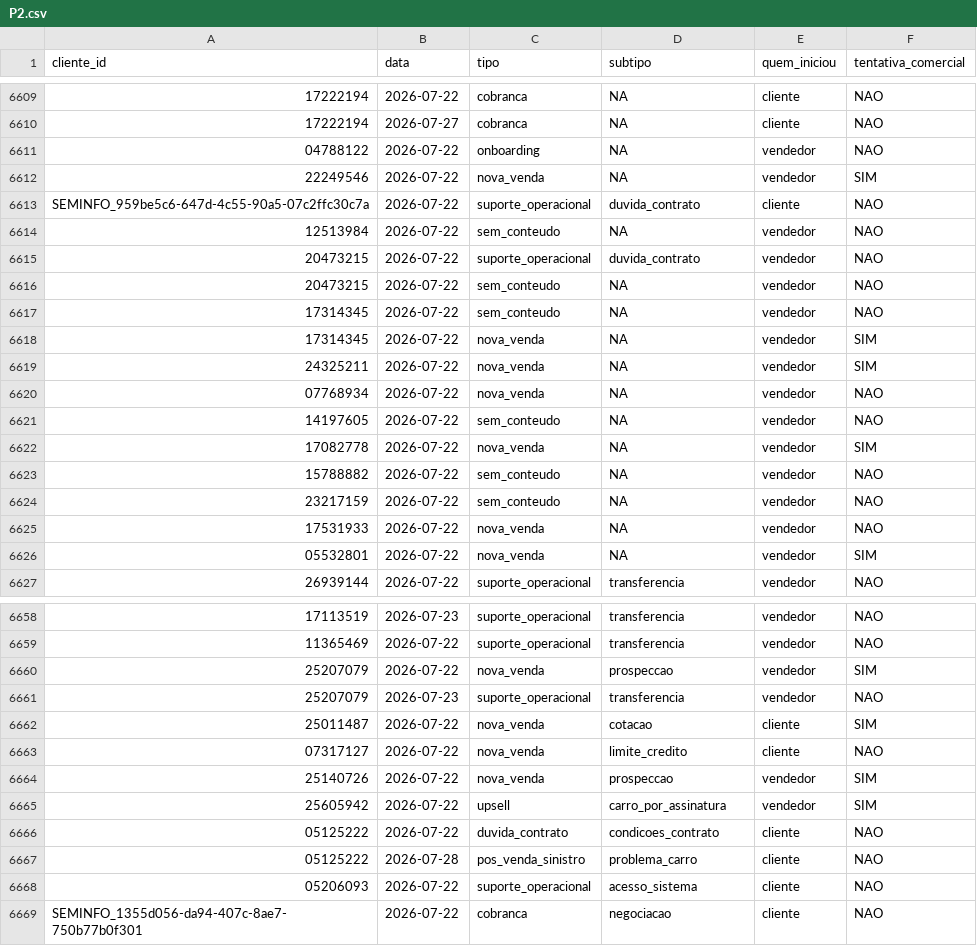
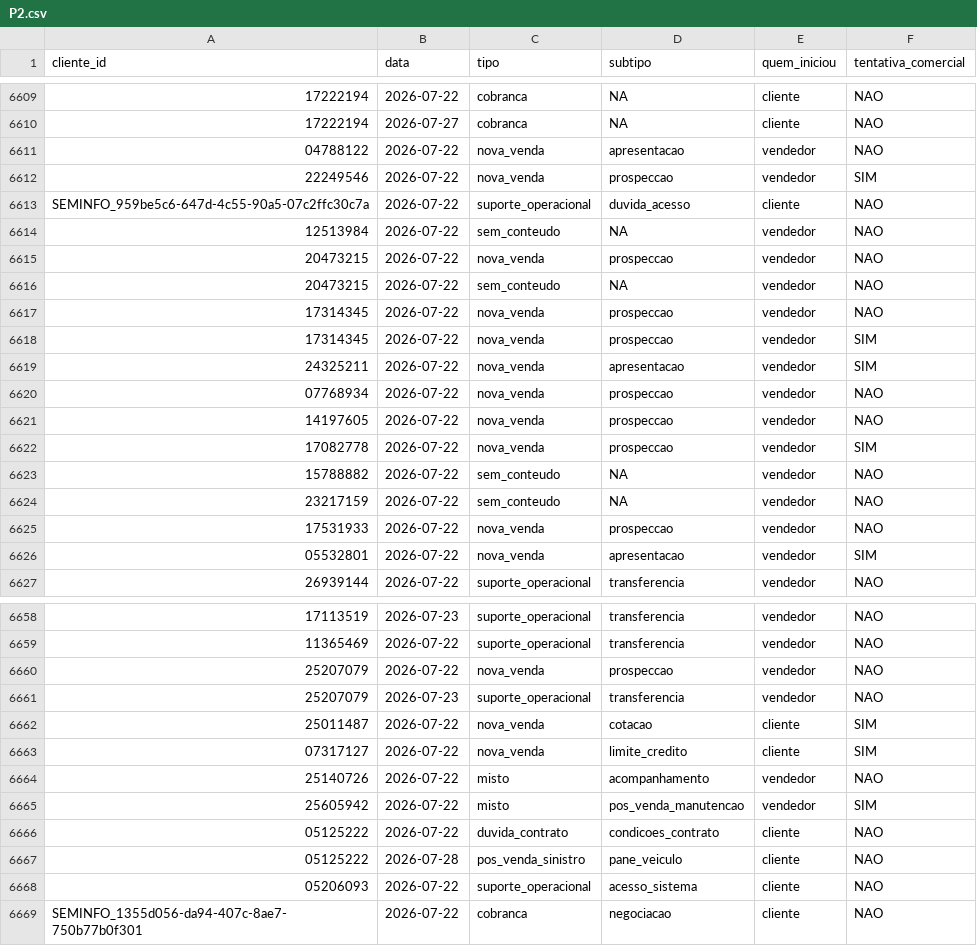
Before and after one commit to thiagolibrelon/localiza-excelencia-comercial, a CSV file: JULHO/consolidado/P2.csv, drawn as a sheet; only a part is shown, gaps mark what is left out; the diff covers the shown part only; the diff names each change by its address in the sheet, - before the commit and + after, or states it on an @@ line.

```diff
--- a/JULHO/consolidado/P2.csv
+++ b/JULHO/consolidado/P2.csv
-C6611 (tipo): onboarding
+C6611 (tipo): nova_venda
-D6611 (subtipo): NA
+D6611 (subtipo): apresentacao
-D6612 (subtipo): NA
+D6612 (subtipo): prospeccao
-D6613 (subtipo): duvida_contrato
+D6613 (subtipo): duvida_acesso
-C6615 (tipo): suporte_operacional
+C6615 (tipo): nova_venda
-D6615 (subtipo): duvida_contrato
+D6615 (subtipo): prospeccao
-C6617 (tipo): sem_conteudo
+C6617 (tipo): nova_venda
-D6617:D6618 (subtipo): NA
+D6617:D6618 (subtipo): prospeccao
-D6619 (subtipo): NA
+D6619 (subtipo): apresentacao
-D6620:D6622 (subtipo): NA
+D6620:D6622 (subtipo): prospeccao
-C6621 (tipo): sem_conteudo
+C6621 (tipo): nova_venda
-D6625 (subtipo): NA
+D6625 (subtipo): prospeccao
-D6626 (subtipo): NA
+D6626 (subtipo): apresentacao
-F6660 (tentativa_comercial): SIM
+F6660 (tentativa_comercial): NAO
-F6663 (tentativa_comercial): NAO
+F6663 (tentativa_comercial): SIM
-C6664 (tipo): nova_venda
+C6664 (tipo): misto
-D6664 (subtipo): prospeccao
+D6664 (subtipo): acompanhamento
-F6664 (tentativa_comercial): SIM
+F6664 (tentativa_comercial): NAO
-C6665 (tipo): upsell
+C6665 (tipo): misto
-D6665 (subtipo): carro_por_assinatura
+D6665 (subtipo): pos_venda_manutencao
-D6667 (subtipo): problema_carro
+D6667 (subtipo): pane_veiculo
```
Also changed, not shown: 15 edited cells elsewhere in this file, JULHO/consolidado/P1.csv, JULHO/consolidado/P3.csv, 1 other file.
